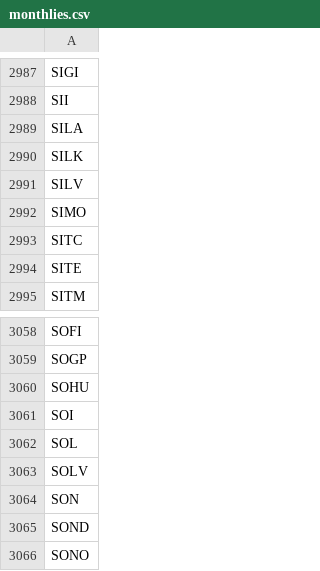
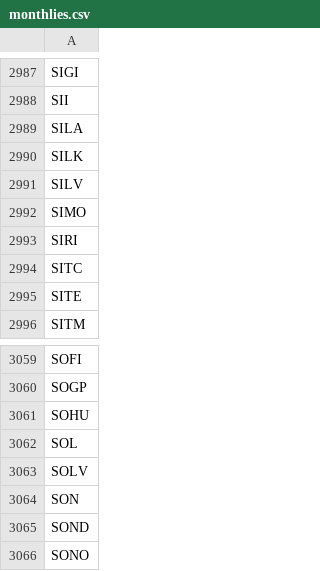
Before and after one commit to melder/symbols_options_csvs, a CSV file: monthlies.csv, drawn as a sheet; only a part is shown, gaps mark what is left out; removed rows and columns are numbered as before the commit, all else as after; the diff names each change by its address in the sheet, - before the commit and + after, or states it on an @@ line.

```diff
--- a/monthlies.csv
+++ b/monthlies.csv
+row 2993: SIRI
-row 3061: SOI
```
Also changed, not shown: options.csv, options_weeklies.csv, 2 other files.
